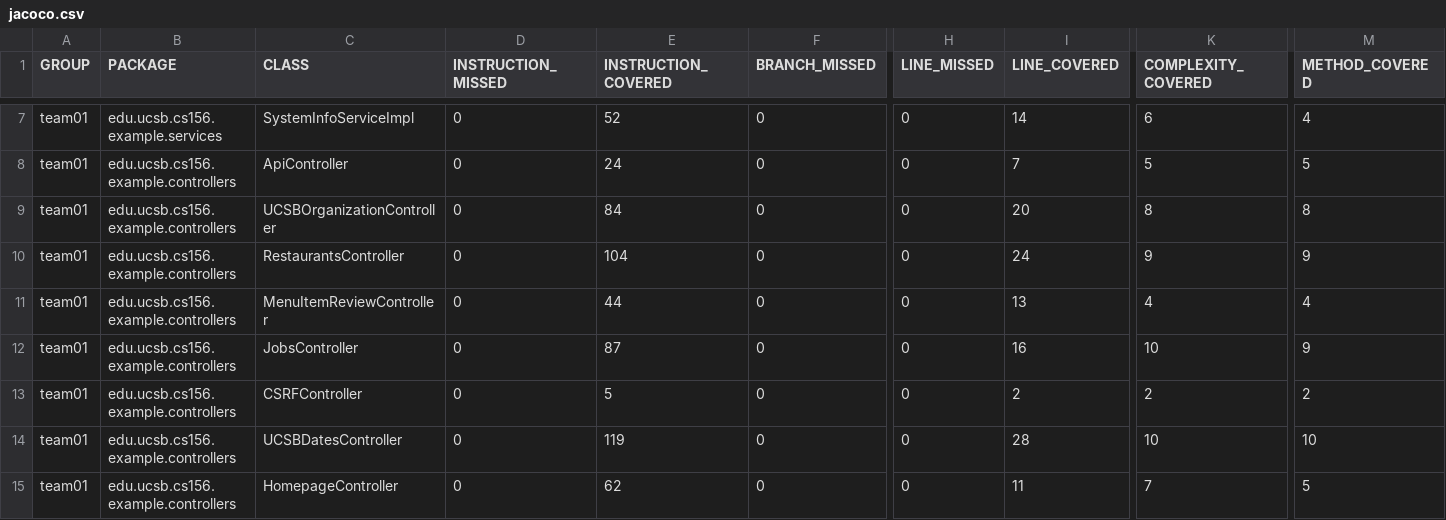
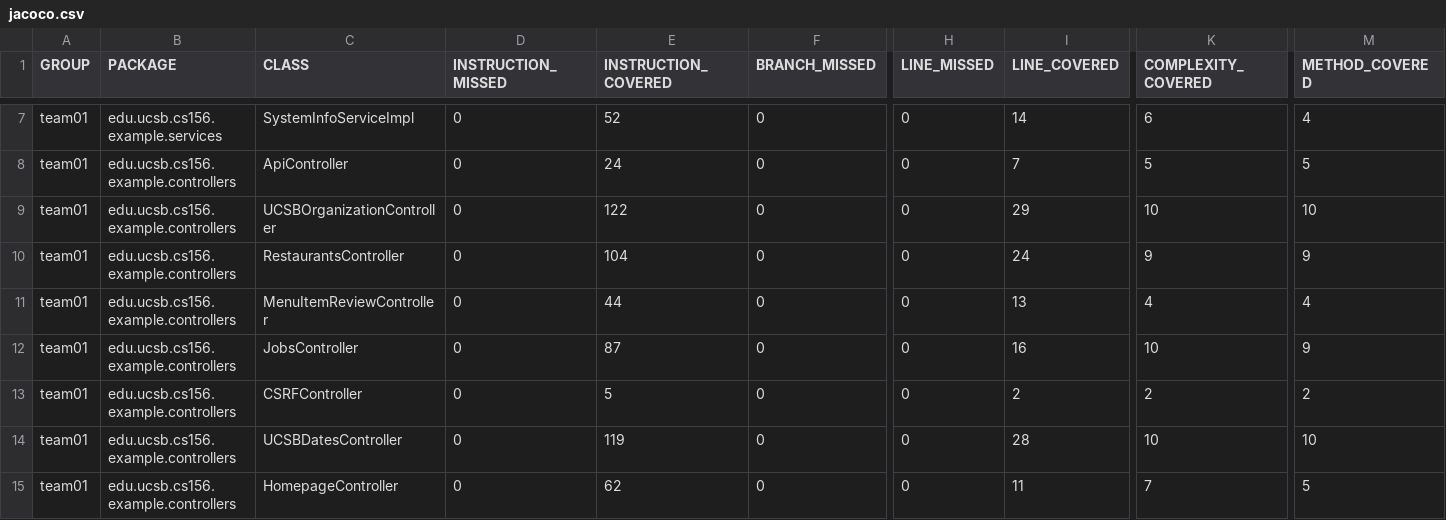
Before and after one commit to ucsb-cs156-f25/team01-f25-13, a CSV file: jacoco/jacoco.csv, drawn as a sheet; only a part is shown, gaps mark what is left out; the diff names each change by its address in the sheet, - before the commit and + after, or states it on an @@ line.

```diff
--- a/jacoco/jacoco.csv
+++ b/jacoco/jacoco.csv
-E9 (INSTRUCTION_COVERED): 84
+E9 (INSTRUCTION_COVERED): 122
-I9 (LINE_COVERED): 20
+I9 (LINE_COVERED): 29
-K9 (COMPLEXITY_COVERED): 8
+K9 (COMPLEXITY_COVERED): 10
-M9 (METHOD_COVERED): 8
+M9 (METHOD_COVERED): 10
```
Also changed, not shown: 7 other files.
